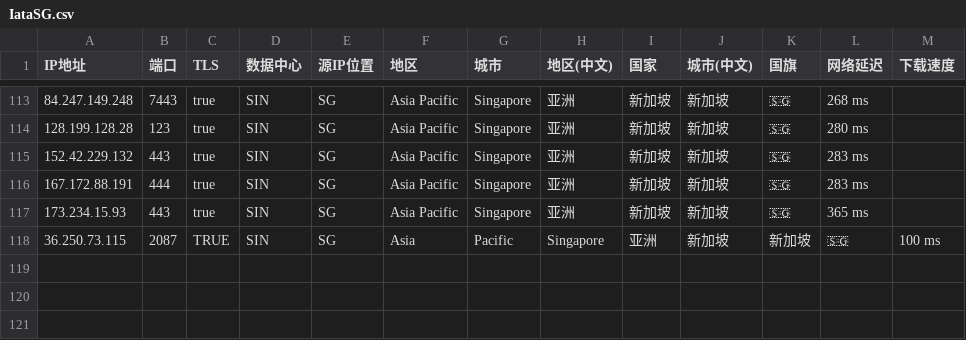
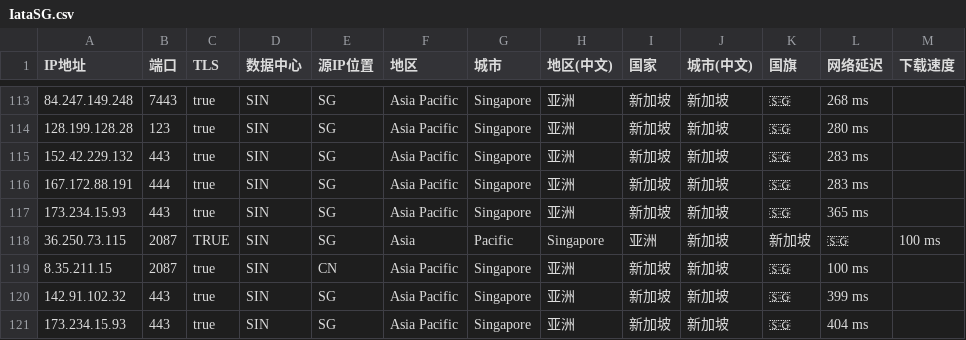
Before and after one commit to MR-DAzhi/WorkerVless2sub, a CSV file: IataSG.csv, drawn as a sheet; only a part is shown, gaps mark what is left out.

Commit message:
Update IataSG.csv

```diff
--- a/IataSG.csv
+++ b/IataSG.csv
@@ -118 +118,4 @@ IP地址,端口,TLS,数据中心,源IP位置,地区,城市,地区(中文),国家
 36.250.73.115,2087,TRUE,SIN,SG,Asia,Pacific,Singapore,亚洲,新加坡,新加坡,🇸🇬,100 ms
+8.35.211.15,2087,true,SIN,CN,Asia Pacific,Singapore,亚洲,新加坡,新加坡,🇸🇬,100 ms
+142.91.102.32,443,true,SIN,SG,Asia Pacific,Singapore,亚洲,新加坡,新加坡,🇸🇬,399 ms
+173.234.15.93,443,true,SIN,SG,Asia Pacific,Singapore,亚洲,新加坡,新加坡,🇸🇬,404 ms
```
